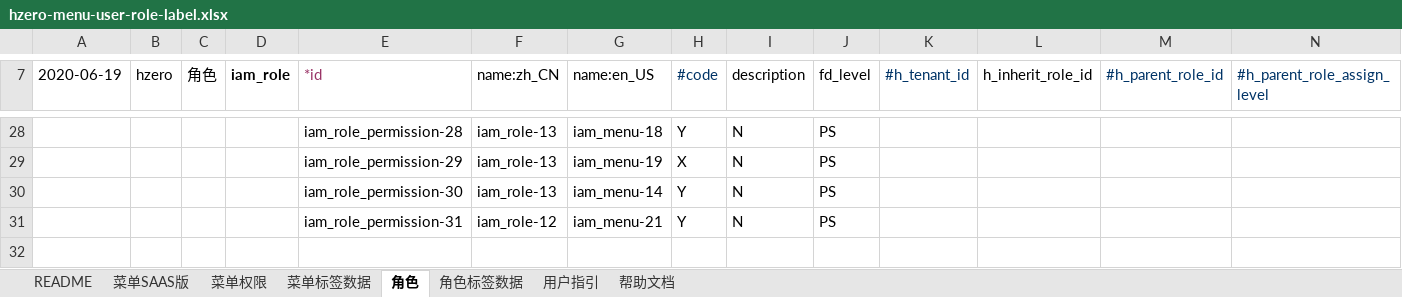
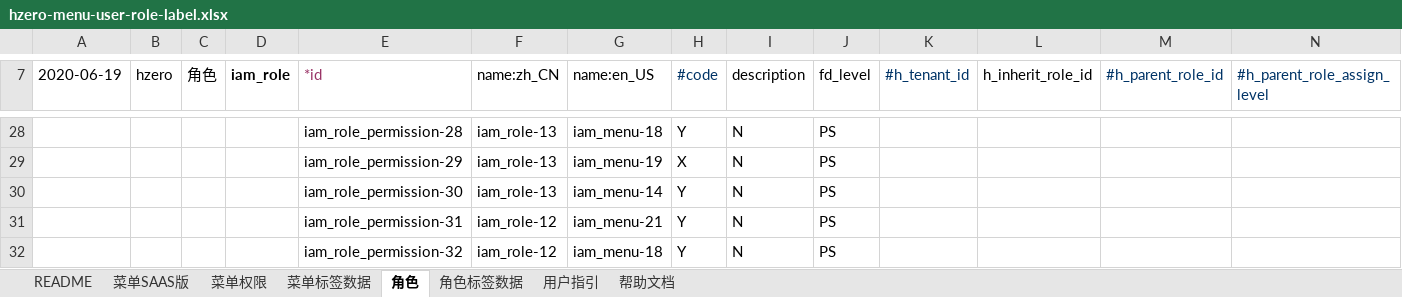
Before and after one commit to open-hand/code-repo-service, an Excel workbook: src/main/resources/script/db/init-data/hrds_code_repo/hzero_platform/hzero-menu-user-role-label.xlsx, sheet 角色, drawn as a sheet; only a part is shown, gaps mark what is left out; values as stored, in another font and other column widths than the file's, no borders; rows hold the shown columns only; the diff names each change by its address in the sheet, - before the commit and + after, or states it on an @@ line.

Commit message:
[ADD]-权限集

```diff
--- a/src/main/resources/script/db/init-data/hrds_code_repo/hzero_platform/hzero-menu-user-role-label.xlsx (sheet 角色)
+++ b/src/main/resources/script/db/init-data/hrds_code_repo/hzero_platform/hzero-menu-user-role-label.xlsx (sheet 角色)
+row 32:  |  |  |  | iam_role_permission-32 | iam_role-12 | iam_menu-18 | Y | N | PS
```
